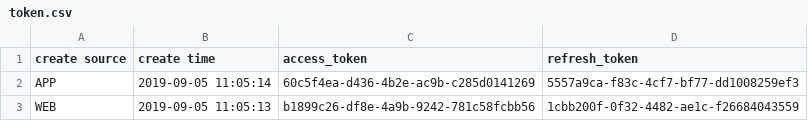
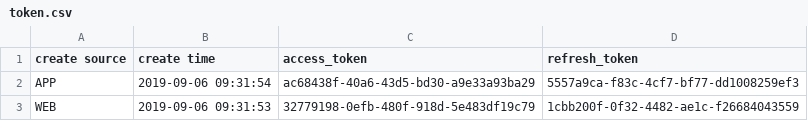
Before and after one commit to wjn19970530/pythontest, a CSV file: data/token.csv, drawn as a sheet.

```diff
--- a/data/token.csv
+++ b/data/token.csv
@@ -1,3 +1,3 @@
 create source,create time,access_token,refresh_token
-APP,2019-09-05 11:05:14,60c5f4ea-d436-4b2e-ac9b-c285d0141269,5557a9ca-f83c-4cf7-bf77-dd1008259ef3
-WEB,2019-09-05 11:05:13,b1899c26-df8e-4a9b-9242-781c58fcbb56,1cbb200f-0f32-4482-ae1c-f26684043559
+APP,2019-09-06 09:31:54,ac68438f-40a6-43d5-bd30-a9e33a93ba29,5557a9ca-f83c-4cf7-bf77-dd1008259ef3
+WEB,2019-09-06 09:31:53,32779198-0efb-480f-918d-5e483df19c79,1cbb200f-0f32-4482-ae1c-f26684043559
```
Also changed, not shown: 12 other files.
